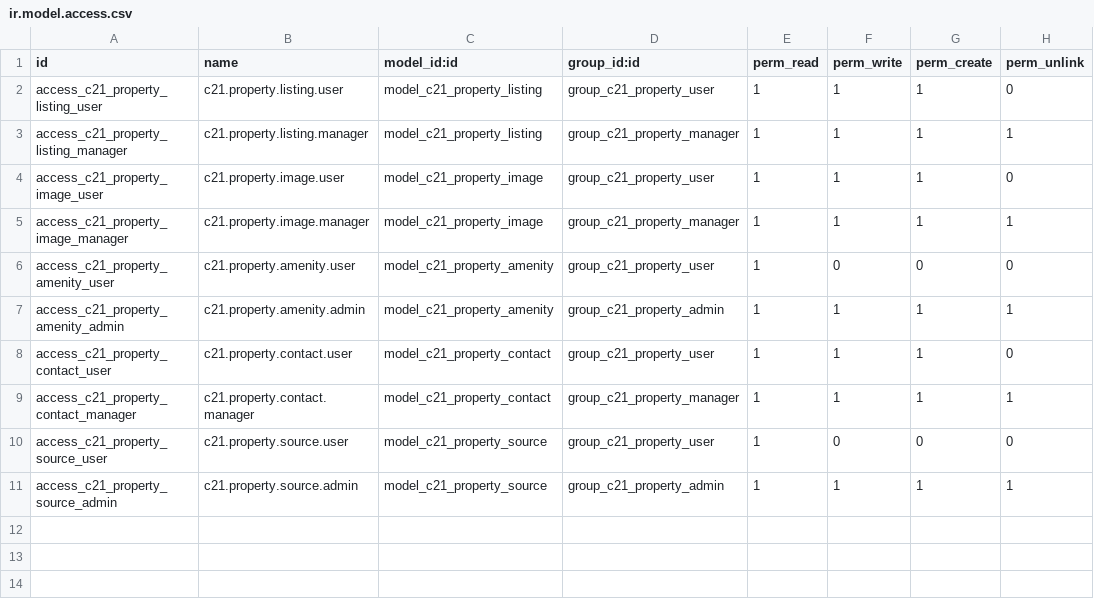
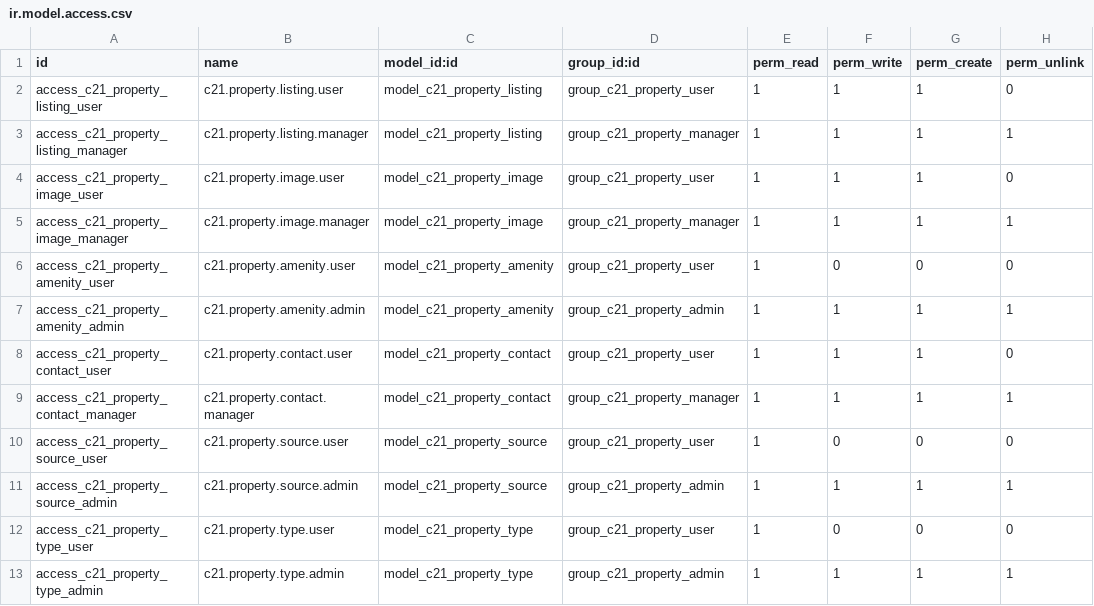
Before and after one commit to lojul/c21-odoo-addons, a CSV file: c21_property_listing/security/ir.model.access.csv, drawn as a sheet; the diff names each change by its address in the sheet, - before the commit and + after, or states it on an @@ line.

```diff
--- a/c21_property_listing/security/ir.model.access.csv
+++ b/c21_property_listing/security/ir.model.access.csv
+row 12: access_c21_property_type_user | c21.property.type.user | model_c21_property_type | group_c21_property_user | 1 | 0 | 0 | 0
+row 13: access_c21_property_type_admin | c21.property.type.admin | model_c21_property_type | group_c21_property_admin | 1 | 1 | 1 | 1
```
Also changed, not shown: 8 other files.
